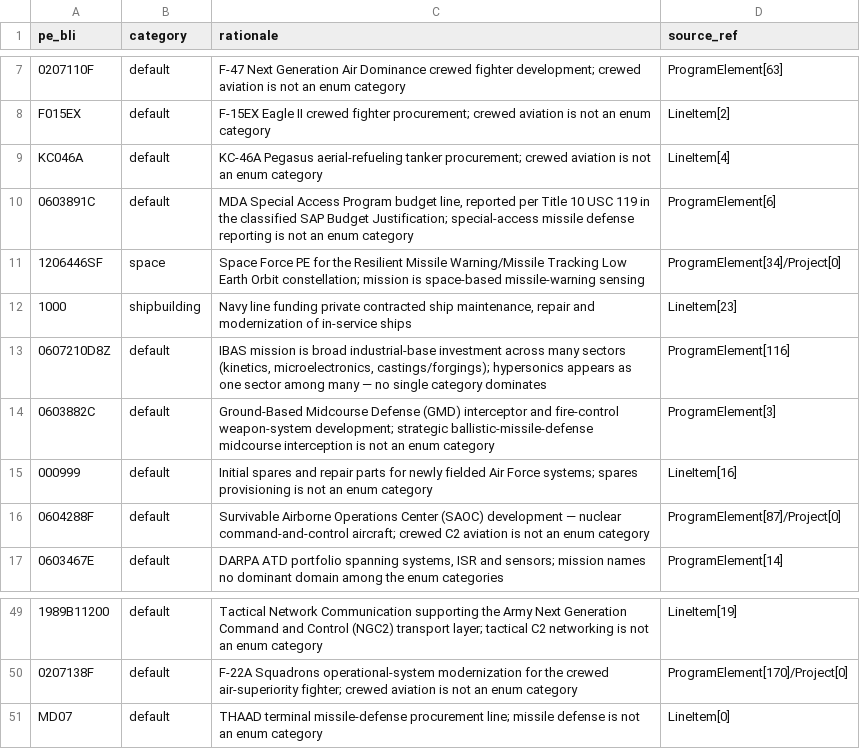
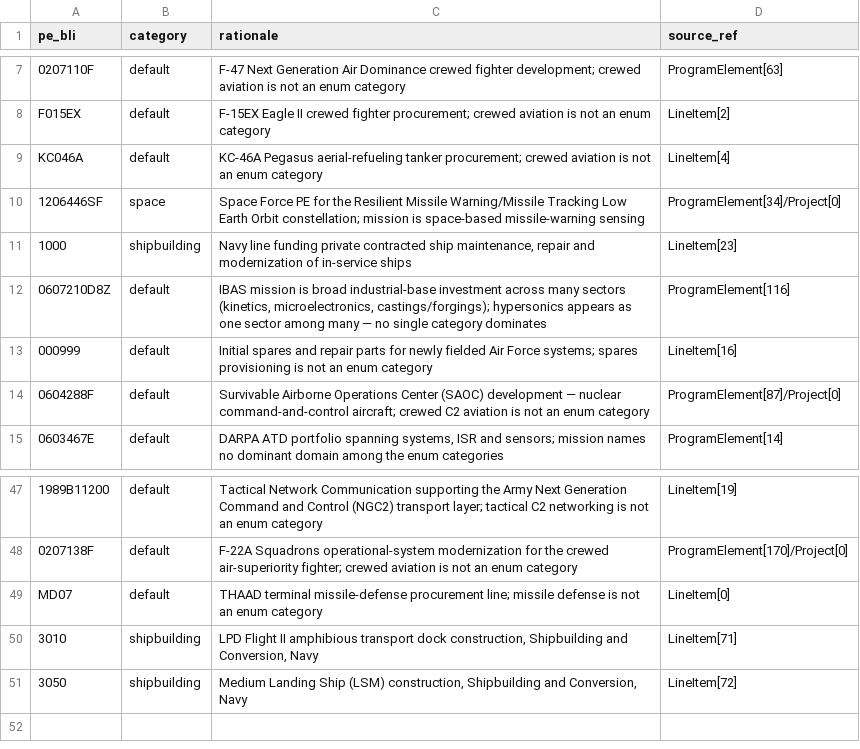
Before and after one commit to andeslee444/Fitness-Sniper, a CSV file: GovBudget/data-seeds/program_categories.csv, drawn as a sheet; only a part is shown, gaps mark what is left out; removed rows and columns are numbered as before the commit, all else as after; the diff names each change by its address in the sheet, - before the commit and + after, or states it on an @@ line.

```diff
--- a/GovBudget/data-seeds/program_categories.csv
+++ b/GovBudget/data-seeds/program_categories.csv
-row 10: 0603891C | default | MDA Special Access Program budget line, reported per Title 10 USC 119 in the classified SAP Budget Justification; special-access missile defense reporting is not an enum category | ProgramElement[6]
-row 14: 0603882C | default | Ground-Based Midcourse Defense (GMD) interceptor and fire-control weapon-system development; strategic ballistic-missile-defense midcourse interception is not an enum category | ProgramElement[3]
+row 50: 3010 | shipbuilding | LPD Flight II amphibious transport dock construction, Shipbuilding and Conversion, Navy | LineItem[71]
+row 51: 3050 | shipbuilding | Medium Landing Ship (LSM) construction, Shipbuilding and Conversion, Navy | LineItem[72]
```
Also changed, not shown: 7 other files.
